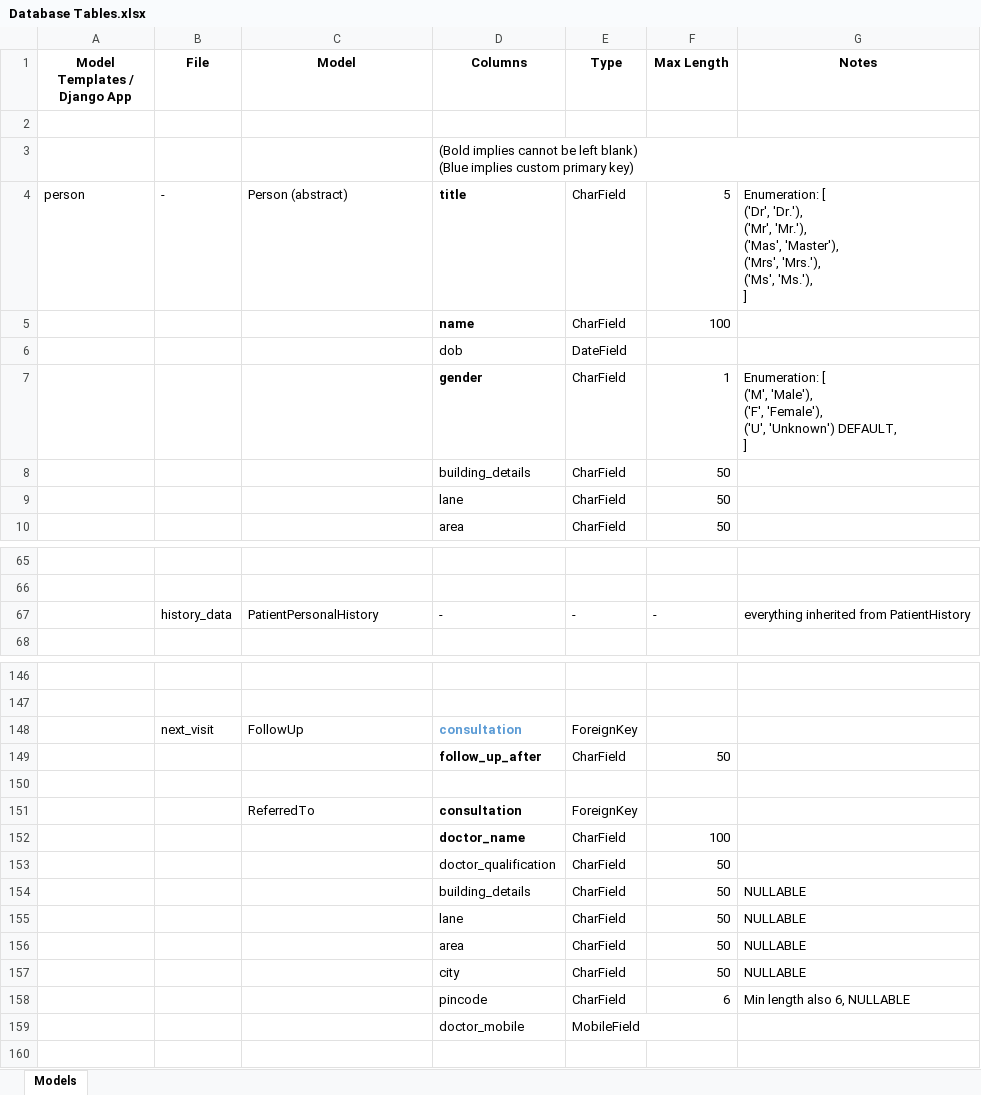
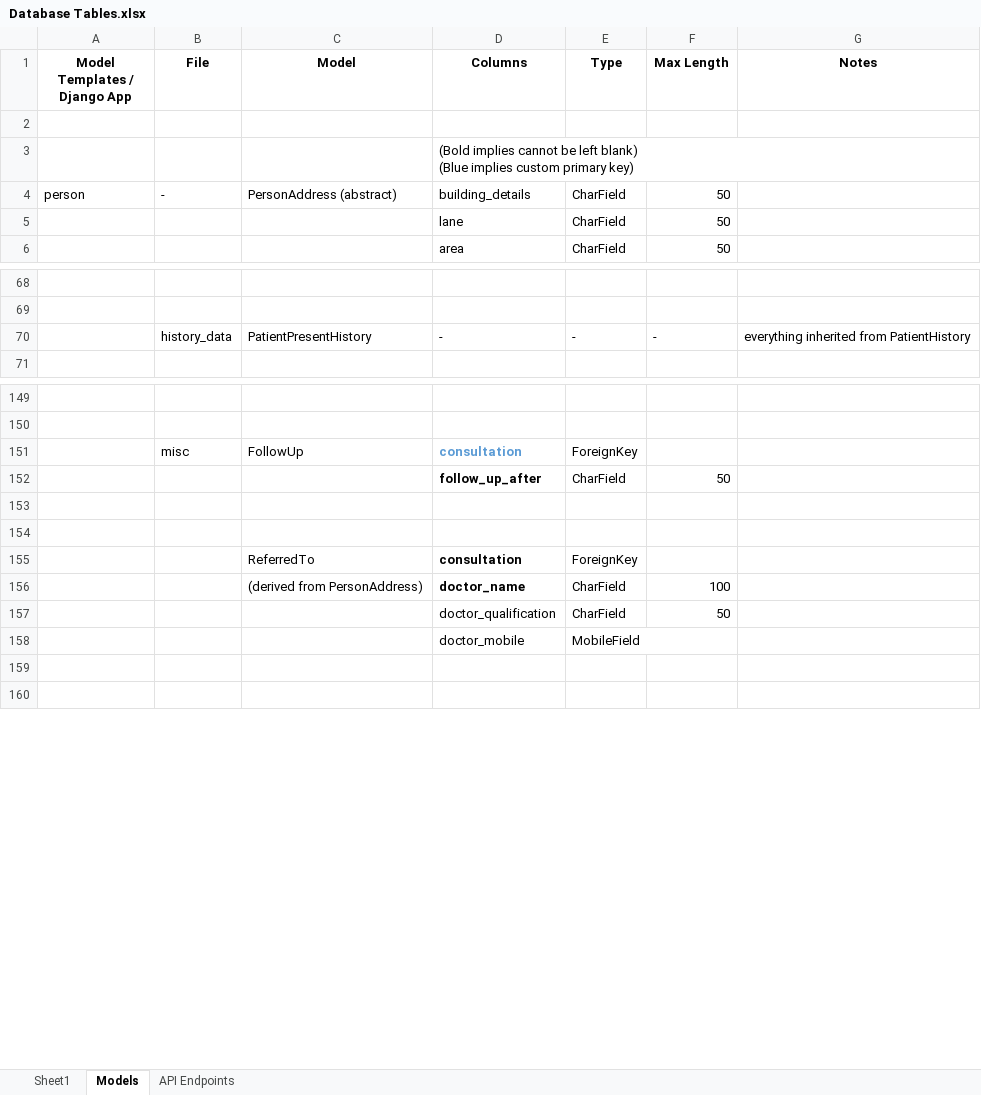
Before and after one commit to arjunagarwal899/PMASD, an Excel workbook: Working Documentation/Database Tables.xlsx, sheet Models, drawn as a sheet; only a part is shown, gaps mark what is left out; values as stored, in another font and other column widths than the file's, no borders; removed rows and columns are numbered as before the commit, all else as after; ↵ is a line break in a cell; the diff covers the shown part only; the diff names each change by its address in the sheet, - before the commit and + after, or states it on an @@ line.

```diff
--- a/Working Documentation/Database Tables.xlsx (sheet Models)
+++ b/Working Documentation/Database Tables.xlsx (sheet Models)
+sheet tab: Sheet1
+sheet tab: API Endpoints
-C4 (Model): Person (abstract)
+C4 (Model): PersonAddress (abstract)
-D4 (Columns): title
+D4 (Columns): building_details
-D4 bold: on
+D4 bold: off
-F4 (Max Length): 5
+F4 (Max Length): 50
-G4 (Notes): Enumeration: [ ↵ ('Dr', 'Dr.'), ↵ ('Mr', 'Mr.'), ↵ ('Mas', 'Master'), ↵ ('Mrs', 'Mrs.'), ↵ ('Ms', 'Ms.'), ↵ ]
+G4 (Notes): (empty)
-row 5:  |  |  | name | CharField | 100
@@ row 6 moved to row 13: dob @@
@@ row 7 moved to row 14: gender @@
-row 8:  |  |  | building_details | CharField | 50
-C70 (Model): PatientPersonalHistory
+C70 (Model): PatientPresentHistory
-B151 (File): next_visit
+B151 (File): misc
+row 154: (empty)
-C156 (Model): (empty)
+C156 (Model): (derived from PersonAddress)
-row 154:  |  |  | building_details | CharField | 50 | NULLABLE
-row 155:  |  |  | lane | CharField | 50 | NULLABLE
-row 156:  |  |  | area | CharField | 50 | NULLABLE
-row 157:  |  |  | city | CharField | 50 | NULLABLE
-row 158:  |  |  | pincode | CharField | 6 | Min length also 6, NULLABLE
+row 159: (empty)
```
Also changed, not shown: 9 added rows, 6 removed rows, 15 edited cells and cell formats elsewhere in this sheet, 36 other files.
